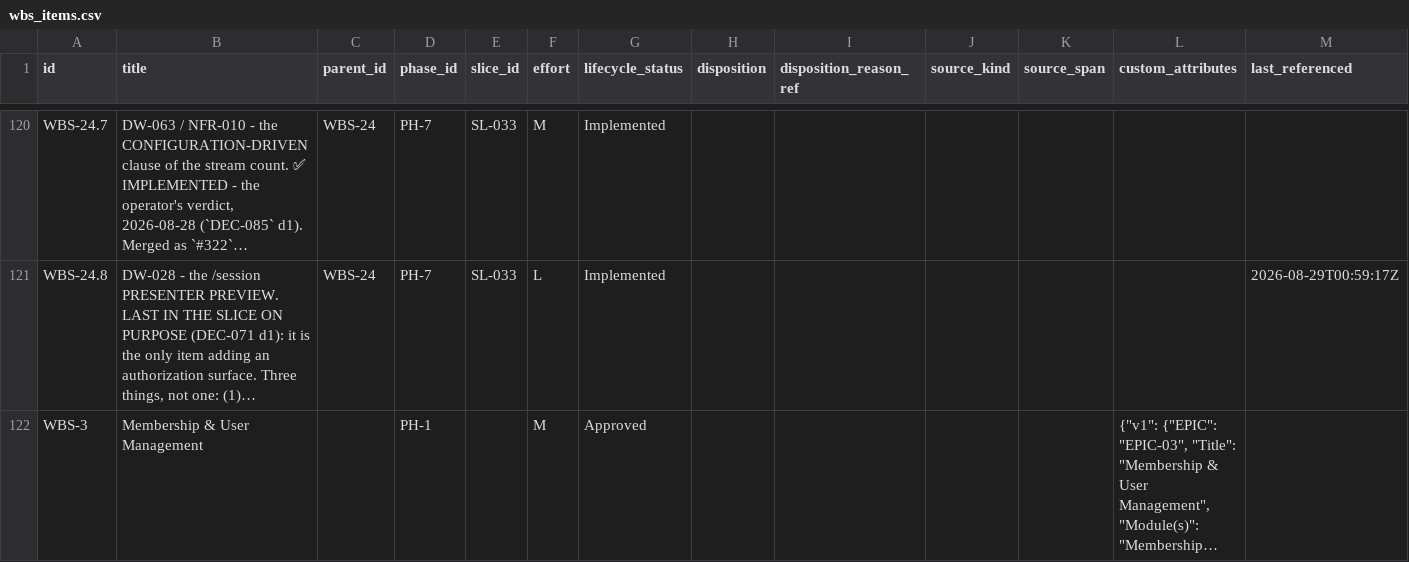
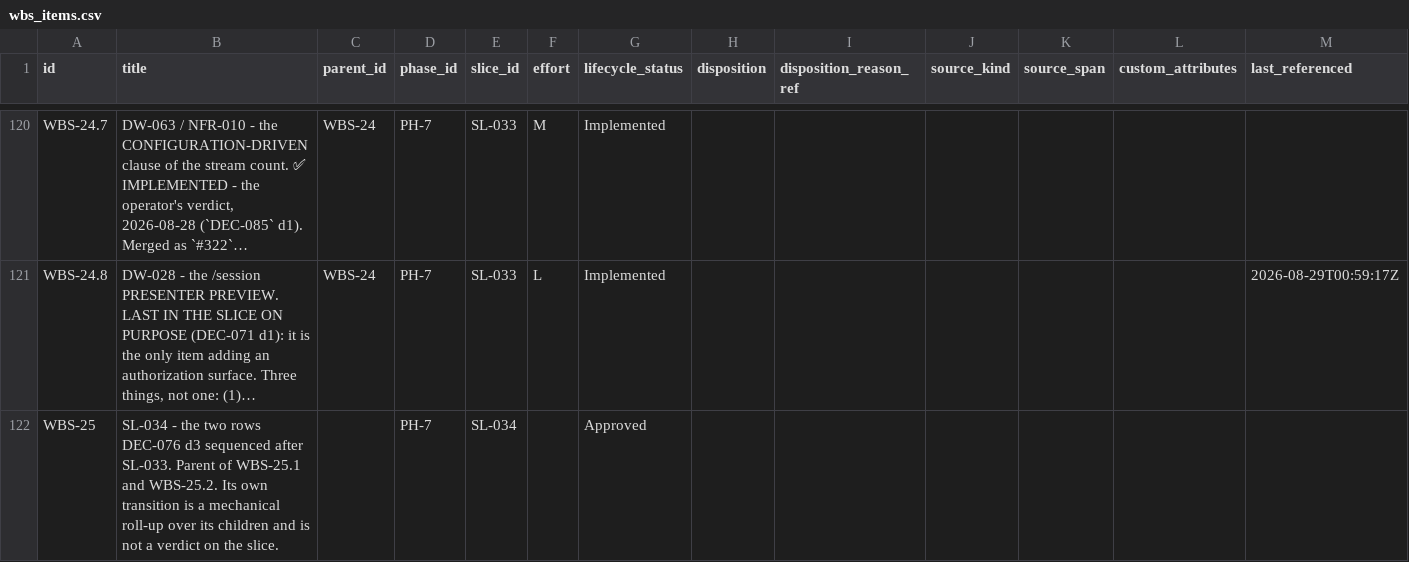
Before and after one commit to A-H-911/acmp, a CSV file: tamheed-package/csv/wbs_items.csv, drawn as a sheet; only a part is shown, gaps mark what is left out; the shorter side is filled out with more unchanged rows; long unchanged cells end in …; the diff covers the shown part only; the diff names each change by its address in the sheet, - before the commit and + after, or states it on an @@ line.

```diff
--- a/tamheed-package/csv/wbs_items.csv
+++ b/tamheed-package/csv/wbs_items.csv
+row 122: WBS-25 | SL-034 - the two rows DEC-076 d3 sequenced after SL-033. Parent of WBS-25.1 and WBS-25.2. Its own transition is a mechanical roll-up over its children and is not a verdict on the slice. |  | PH-7 | SL-034 |  | Approved
```
Also changed, not shown: 2 added rows elsewhere in this file, tamheed-package/csv/decisions.csv, tamheed-package/csv/defects.csv, 11 other files.
